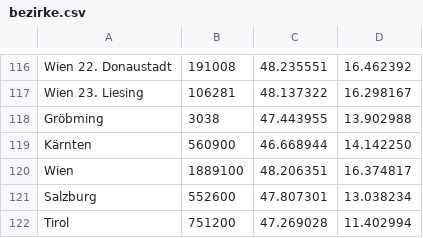
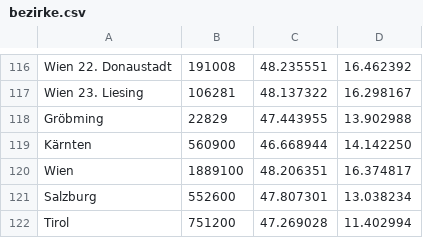
Before and after one commit to nurali-techie/covid19-at, a CSV file: bezirke.csv, drawn as a sheet; only a part is shown, gaps mark what is left out.

Commit message:
Fix population for Gröbming

```diff
--- a/bezirke.csv
+++ b/bezirke.csv
@@ -117,3 +117,3 @@ Wien 22. Donaustadt,191008,48.235551,16.462392
 Wien 23. Liesing,106281,48.137322,16.298167
-Gröbming,3038,47.443955,13.902988
+Gröbming,22829,47.443955,13.902988
 Kärnten,560900,46.668944,14.142250
```
